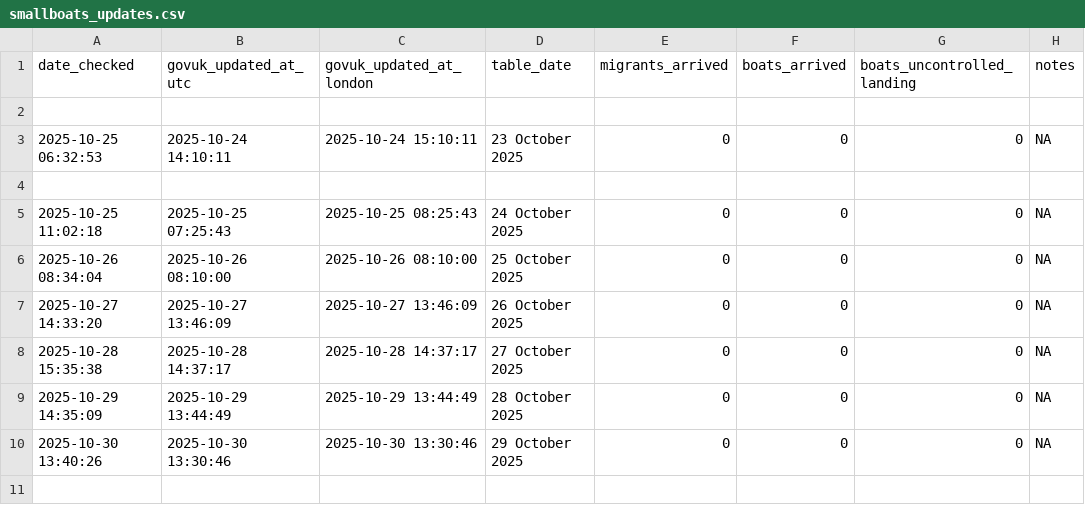
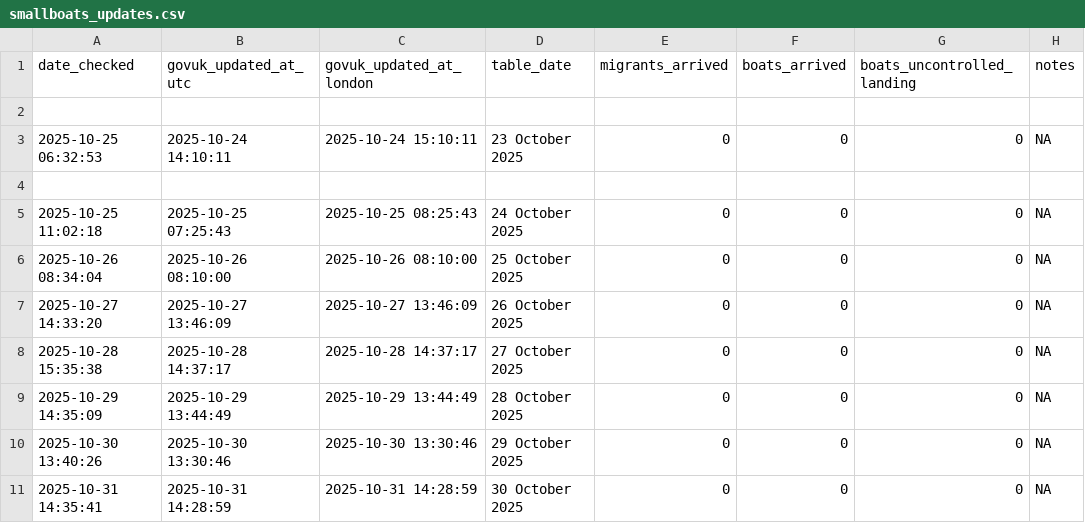
Before and after one commit to apuravbhatiya/smallboats-timestamp-tracker, a CSV file: smallboats_updates.csv, drawn as a sheet; the diff names each change by its address in the sheet, - before the commit and + after, or states it on an @@ line.

```diff
--- a/smallboats_updates.csv
+++ b/smallboats_updates.csv
+row 11: 2025-10-31 14:35:41 | 2025-10-31 14:28:59 | 2025-10-31 14:28:59 | 30 October 2025 | 0 | 0 | 0 | NA
```
